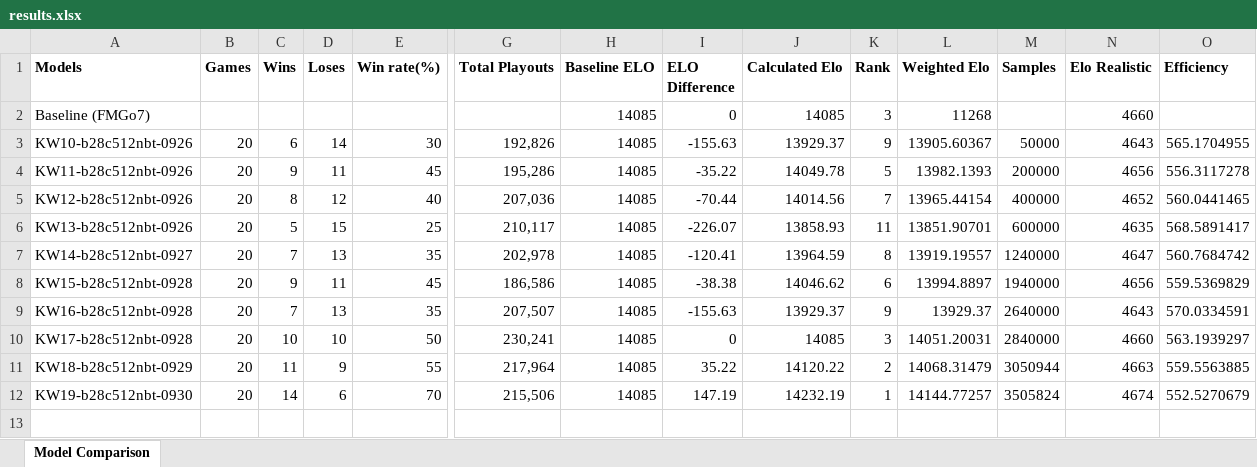
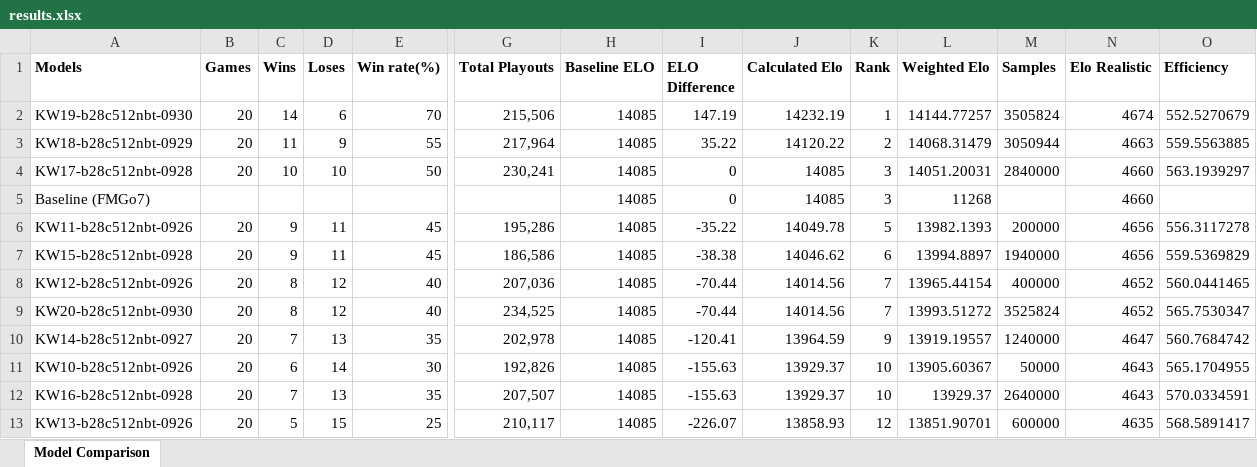
Before and after one commit to changcheng967/Kata_web, an Excel workbook: results.xlsx, sheet Model Comparison, drawn as a sheet; only a part is shown, gaps mark what is left out; values as stored, in another font and other column widths than the file's, no borders; table styles not drawn; removed rows and columns are numbered as before the commit, all else as after; rows hold the shown columns only; the diff names each change by its address in the sheet, - before the commit and + after, or states it on an @@ line.

Commit message:
Update results.xlsx with new data
The results.xlsx file has been updated to include the latest data. No changes to code or logic were made.

Co-Authored-By: Little-giraffe07745 <235101247+Little-giraffe07745@users.noreply.github.com>

```diff
--- a/results.xlsx (sheet Model Comparison)
+++ b/results.xlsx (sheet Model Comparison)
@@ row 12 moved to row 2: KW19-b28c512nbt-0930 @@
@@ row 11 moved to row 3: KW18-b28c512nbt-0929 @@
@@ row 10 moved to row 4: KW17-b28c512nbt-0928 @@
-row 3: KW10-b28c512nbt-0926 | 20 | 6 | 14 | 30 | 192,826 | 14085 | -155.63 | 13929.37 | 9 | 13905.60367 | 50000 | 4643 | 565.1704955
@@ row 8 moved to row 7: KW15-b28c512nbt-0928 @@
-row 6: KW13-b28c512nbt-0926 | 20 | 5 | 15 | 25 | 210,117 | 14085 | -226.07 | 13858.93 | 11 | 13851.90701 | 600000 | 4635 | 568.5891417
+row 9: KW20-b28c512nbt-0930 | 20 | 8 | 12 | 40 | 234,525 | 14085 | -70.44 | 14014.56 | 7 | 13993.51272 | 3525824 | 4652 | 565.7530347
-K10 (Rank): 8
+K10 (Rank): 9
+row 11: KW10-b28c512nbt-0926 | 20 | 6 | 14 | 30 | 192,826 | 14085 | -155.63 | 13929.37 | 10 | 13905.60367 | 50000 | 4643 | 565.1704955
-K12 (Rank): 9
+K12 (Rank): 10
+row 13: KW13-b28c512nbt-0926 | 20 | 5 | 15 | 25 | 210,117 | 14085 | -226.07 | 13858.93 | 12 | 13851.90701 | 600000 | 4635 | 568.5891417
```
Also changed, not shown: formulas that keep their value.
